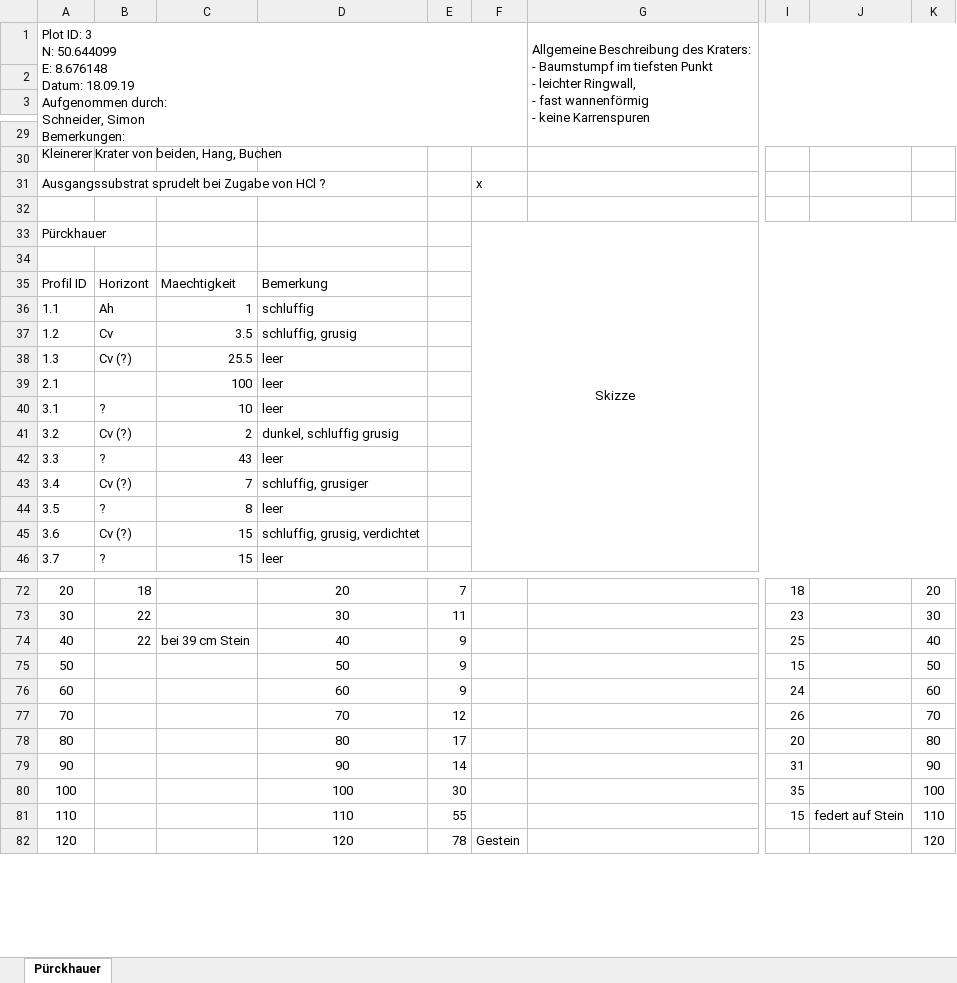
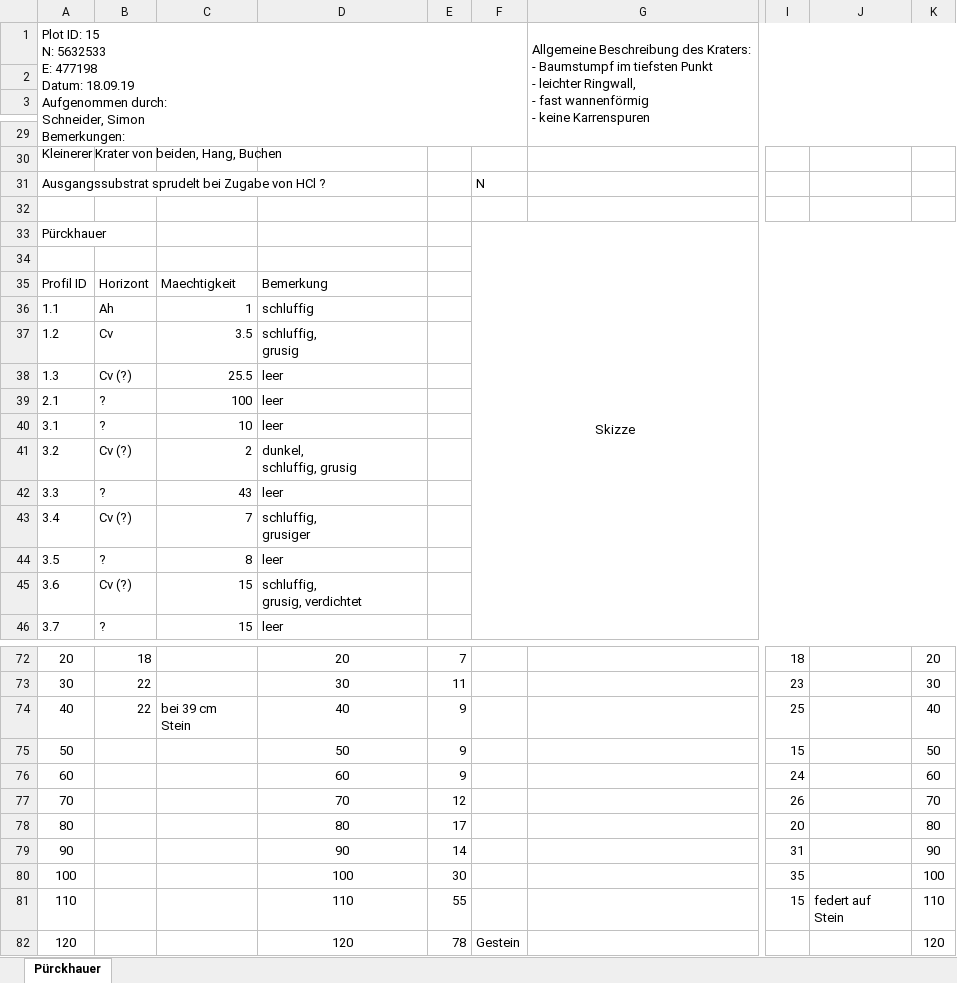
Before and after one commit to keltoskytoi/Envimaster-Geomorph, an Excel workbook: doc/Aufnahmen/Aufnahmebogen_Krater_3.xlsx, sheet Pürckhauer, drawn as a sheet; only a part is shown, gaps mark what is left out; values as stored, in another font and other column widths than the file's, no borders; charts and pictures not drawn; ↵ is a line break in a cell; the diff names each change by its address in the sheet, - before the commit and + after, or states it on an @@ line.

```diff
--- a/doc/Aufnahmen/Aufnahmebogen_Krater_3.xlsx (sheet Pürckhauer)
+++ b/doc/Aufnahmen/Aufnahmebogen_Krater_3.xlsx (sheet Pürckhauer)
-A1: Plot ID: 3 ↵ N: 50.644099 ↵ E: 8.676148 ↵ Datum: 18.09.19…
+A1: Plot ID: 15 ↵ N: 5632533 ↵ E: 477198 ↵ Datum: 18.09.19…
-F31: x
+F31: N
-D37: schluffig, grusig
+D37: schluffig, ↵ grusig
-B39: (empty)
+B39: ?
-D41: dunkel, schluffig grusig
+D41: dunkel, ↵ schluffig, grusig
-D43: schluffig, grusiger
+D43: schluffig, ↵ grusiger
-D45: schluffig, grusig, verdichtet
+D45: schluffig, ↵ grusig, verdichtet
-C74: bei 39 cm Stein
+C74: bei 39 cm ↵ Stein
-J81: federt auf Stein
+J81: federt auf ↵ Stein
```
Also changed, not shown: charts or pictures, doc/Aufnahmebogen_Krater.xlsx, doc/Aufnahmen/Aufnahmebogen_Krater_1.xlsx, 5 other files.
